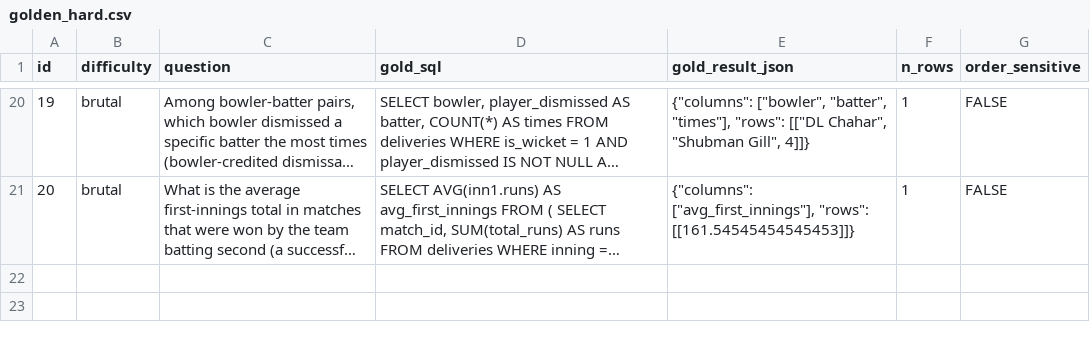
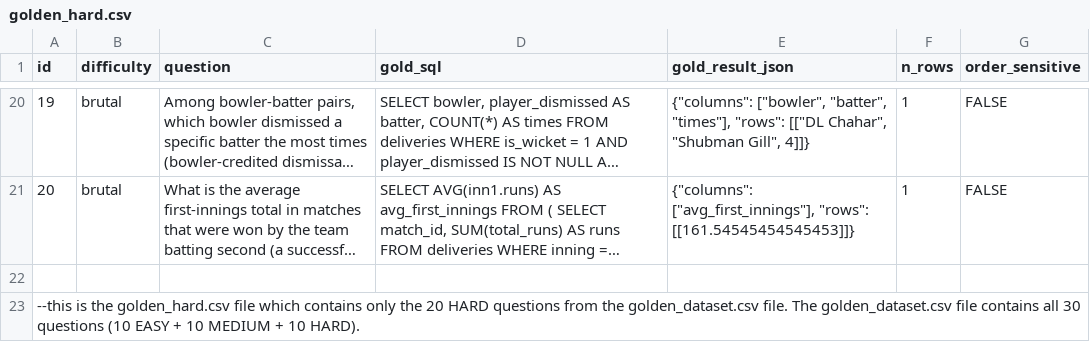
Before and after one commit to saurav526/LLM--EVAL, a CSV file: golden_hard.csv, drawn as a sheet; only a part is shown, gaps mark what is left out; long unchanged cells end in …; the diff names each change by its address in the sheet, - before the commit and + after, or states it on an @@ line.

Commit message:
contain 20 hard question

```diff
--- a/golden_hard.csv
+++ b/golden_hard.csv
+row 22: (empty)
+row 23: --this is the golden_hard.csv file which contains only the 20 HARD questions from the golden_dataset.csv file. The golden_dataset.csv file contains all 30 questions (10 EASY + 10 MEDIUM + 10 HARD).
```
